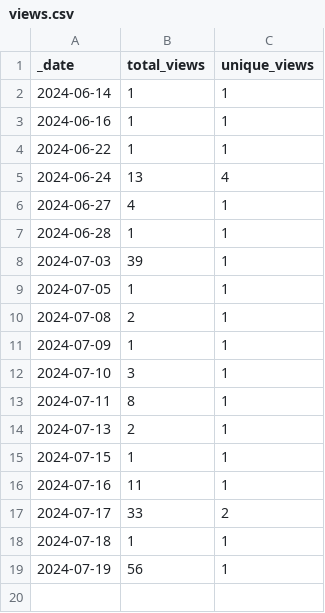
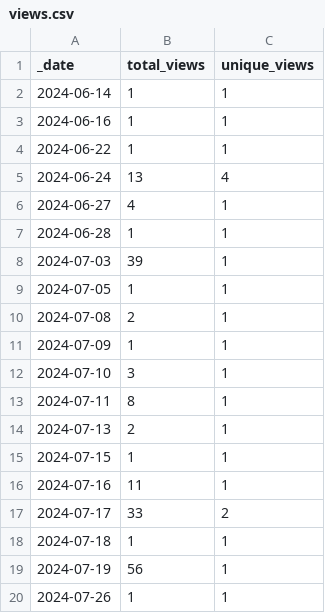
Before and after one commit to ansible-middleware/amq_streams, a CSV file: traffic/views.csv, drawn as a sheet.

```diff
--- a/traffic/views.csv
+++ b/traffic/views.csv
@@ -19 +19,2 @@ _date,total_views,unique_views
 2024-07-19,56,1
+2024-07-26,1,1
```
Also changed, not shown: traffic/clones.csv, 1 other file.
